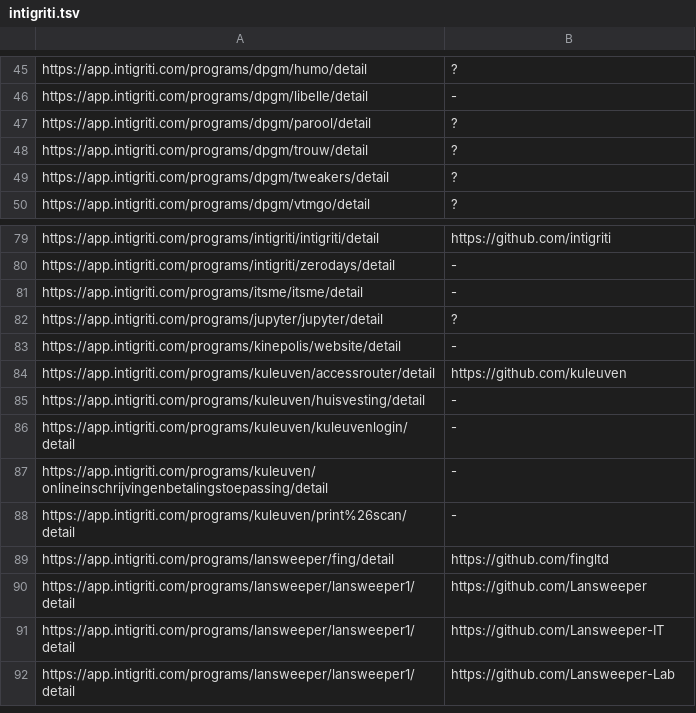
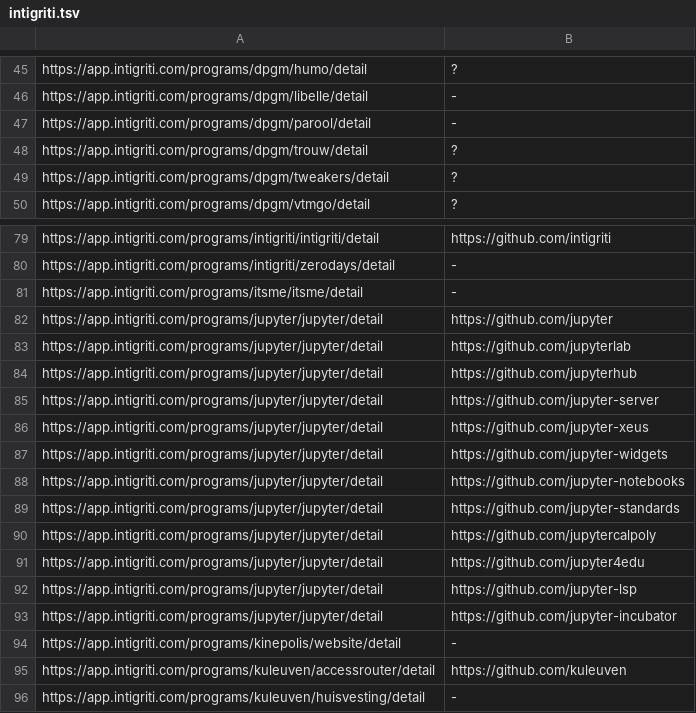
Before and after one commit to nikitastupin/orgs-data, a TSV file: orgs-data/intigriti.tsv, drawn as a sheet; only a part is shown, gaps mark what is left out; the shorter side is filled out with more unchanged rows.

Commit message:
Update intigriti.tsv

```diff
--- a/orgs-data/intigriti.tsv
+++ b/orgs-data/intigriti.tsv
@@ -46,3 +46,3 @@ https://app.intigriti.com/programs/dpgm/humo/detail	?
 https://app.intigriti.com/programs/dpgm/libelle/detail	-
-https://app.intigriti.com/programs/dpgm/parool/detail	?
+https://app.intigriti.com/programs/dpgm/parool/detail	-
 https://app.intigriti.com/programs/dpgm/trouw/detail	?
@@ -81,3 +81,14 @@ https://app.intigriti.com/programs/intigriti/zerodays/detail	-
 https://app.intigriti.com/programs/itsme/itsme/detail	-
-https://app.intigriti.com/programs/jupyter/jupyter/detail	?
+https://app.intigriti.com/programs/jupyter/jupyter/detail	https://github.com/jupyter
+https://app.intigriti.com/programs/jupyter/jupyter/detail	https://github.com/jupyterlab
+https://app.intigriti.com/programs/jupyter/jupyter/detail	https://github.com/jupyterhub
+https://app.intigriti.com/programs/jupyter/jupyter/detail	https://github.com/jupyter-server
+https://app.intigriti.com/programs/jupyter/jupyter/detail	https://github.com/jupyter-xeus
+https://app.intigriti.com/programs/jupyter/jupyter/detail	https://github.com/jupyter-widgets
+https://app.intigriti.com/programs/jupyter/jupyter/detail	https://github.com/jupyter-notebooks
+https://app.intigriti.com/programs/jupyter/jupyter/detail	https://github.com/jupyter-standards
+https://app.intigriti.com/programs/jupyter/jupyter/detail	https://github.com/jupytercalpoly
+https://app.intigriti.com/programs/jupyter/jupyter/detail	https://github.com/jupyter4edu
+https://app.intigriti.com/programs/jupyter/jupyter/detail	https://github.com/jupyter-lsp
+https://app.intigriti.com/programs/jupyter/jupyter/detail	https://github.com/jupyter-incubator
 https://app.intigriti.com/programs/kinepolis/website/detail	-
```
